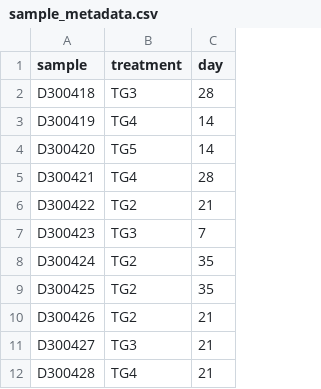
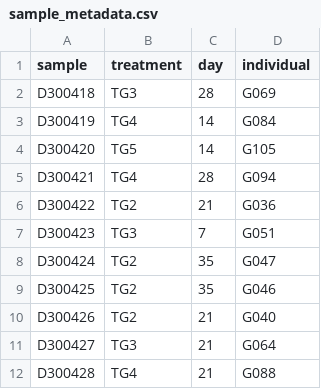
Before and after one commit to hariszaf/AMAC005_chicken_salmonella, a CSV file: data/sample_metadata.csv, drawn as a sheet; only a part is shown; the diff names each change by its address in the sheet, - before the commit and + after, or states it on an @@ line.

Commit message:
Sample metadata update

```diff
--- a/data/sample_metadata.csv
+++ b/data/sample_metadata.csv
+column D (individual), rows 2-12: G069 | G084 | G105 | G094 | G036 | G051 | G047 | G046 | G040 | G064 | G088
```
Also changed, not shown: 1 other file.
